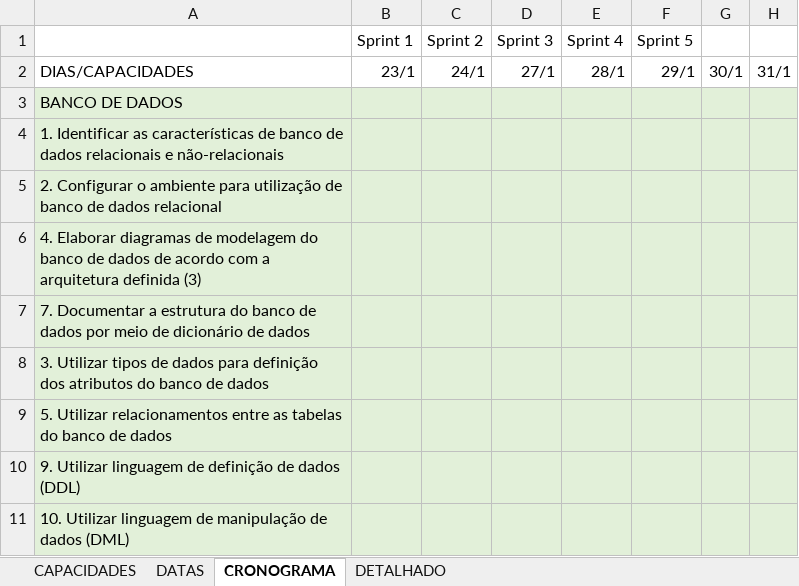
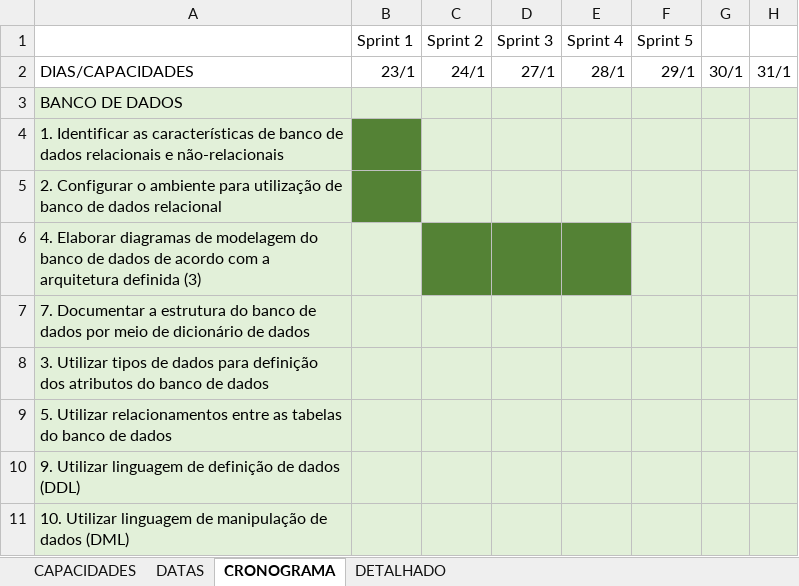
Before and after one commit to hstrada/senai-desenvolvimento-1s2020, an Excel workbook: documentos/cronograma.xlsx, sheet CRONOGRAMA, drawn as a sheet; only a part is shown; values as stored, in another font and other column widths than the file's, no borders; the diff names each change by its address in the sheet, - before the commit and + after, or states it on an @@ line.

```diff
--- a/documentos/cronograma.xlsx (sheet CRONOGRAMA)
+++ b/documentos/cronograma.xlsx (sheet CRONOGRAMA)
-B4:B5 fill: #E2F0D9
+B4:B5 fill: #548235
-C6:E6 fill: #E2F0D9
+C6:E6 fill: #548235
```
Also changed, not shown: 1 other file.
